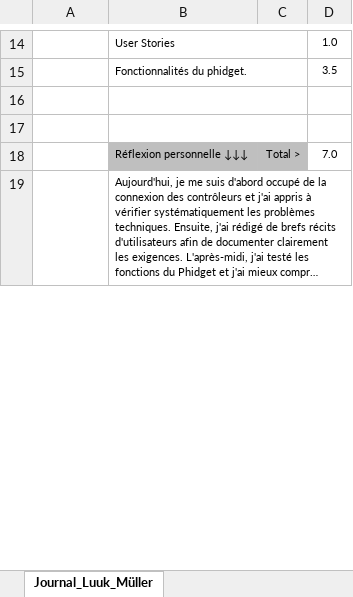
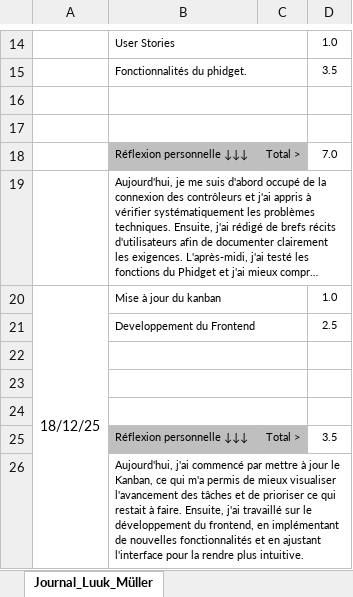
Before and after one commit to LuukMul08/306-G1-Piloter_un_robot_phidget_a_distance, an Excel workbook: documentation/3_1_Journal-Luuk-Mueller.xlsx, sheet Journal_Luuk_Müller, drawn as a sheet; only a part is shown, gaps mark what is left out; long unchanged cells end in …; values as stored, in another font and other column widths than the file's, no borders; conditional formats not drawn; the diff covers the shown part only; the diff names each change by its address in the sheet, - before the commit and + after, or states it on an @@ line.

Commit message:
Luuk_Journal

```diff
--- a/documentation/3_1_Journal-Luuk-Mueller.xlsx (sheet Journal_Luuk_Müller)
+++ b/documentation/3_1_Journal-Luuk-Mueller.xlsx (sheet Journal_Luuk_Müller)
+row 20: 18/12/25 | Mise à jour du kanban |  | 1.0
+row 21:  | Developpement du Frontend |  | 2.5
+row 22: (empty)
+row 23: (empty)
+row 24: (empty)
+row 25:  | Réflexion personnelle ↓↓↓ | Total > | 3.5
+row 26:  | Aujourd'hui, j'ai commencé par mettre à jour le Kanban, ce qui m'a permis de mieux visualiser l'avancement des tâches et de prioriser ce qui restait à faire. Ensuite, j'ai travaillé sur le développement du frontend, en implémentant de nouvelles fonctionnalités et en ajustant l'interface pour la rendre plus intuitive.
```
Also changed, not shown: 7 added rows, 14 removed rows, 2 edited cells, cell formats and merged cells elsewhere in this sheet, formulas that keep their value.
